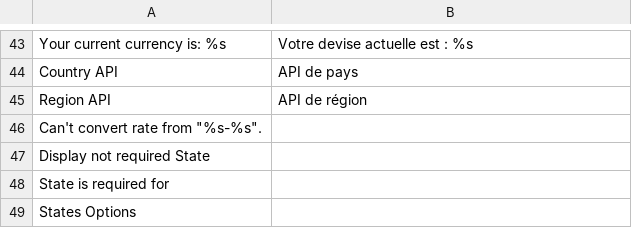
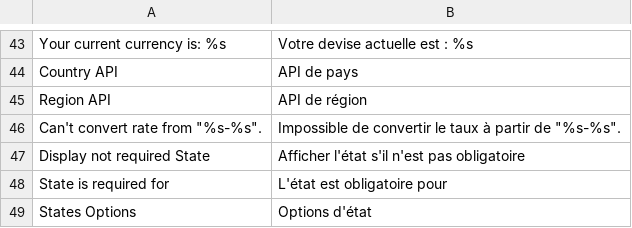
Before and after one commit to seblepers/Magento-CE-French-translation, a CSV file: extension/app/locale/fr_FR/Mage_Directory.csv, drawn as a sheet; only a part is shown, gaps mark what is left out.

Commit message:
Traduction v1.7 des fichiers Mage_Core.csv Mage_CurrencySymbol.csv Mage_Customer.csv Mage_Dataflow.csv Mage_Directory.csv Mage_Downloadable.csv Mage_Eav.csv Mage_GoogleCheckout.csv

```diff
--- a/extension/app/locale/fr_FR/Mage_Directory.csv
+++ b/extension/app/locale/fr_FR/Mage_Directory.csv
@@ -45,5 +45,5 @@
 "Region API","API de région"
-"Can't convert rate from ""%s-%s"".",""
-"Display not required State",""
-"State is required for",""
-"States Options",""
+"Can't convert rate from ""%s-%s"".","Impossible de convertir le taux à partir de ""%s-%s""."
+"Display not required State","Afficher l'état s'il n'est pas obligatoire"
+"State is required for","L'état est obligatoire pour"
+"States Options","Options d'état"
```
Also changed, not shown: extension/app/locale/fr_FR/Mage_CurrencySymbol.csv, extension/app/locale/fr_FR/Mage_Customer.csv, 18 other files.
